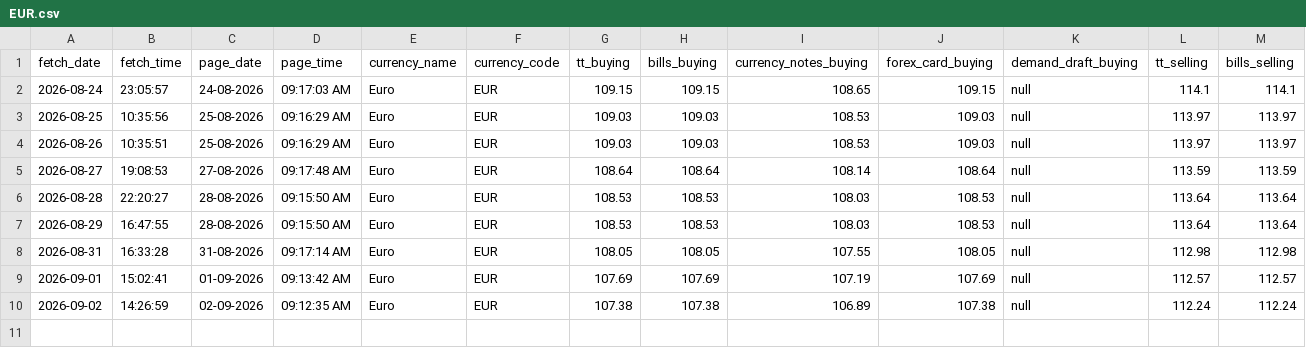
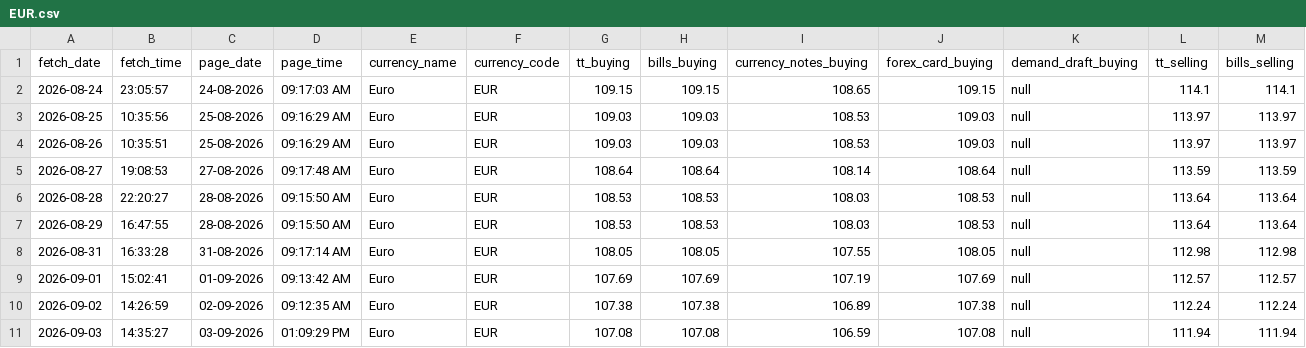
Before and after one commit to PankajGoyal7/icici-forex-rates-historical, a CSV file: data/by_currency/EUR.csv, drawn as a sheet; only a part is shown; rows hold the shown columns only; the diff names each change by its address in the sheet, - before the commit and + after, or states it on an @@ line.

```diff
--- a/data/by_currency/EUR.csv
+++ b/data/by_currency/EUR.csv
+row 11: 2026-09-03 | 14:35:27 | 03-09-2026 | 01:09:29 PM | Euro | EUR | 107.08 | 107.08 | 106.59 | 107.08 | null | 111.94 | 111.94
```
Also changed, not shown: data/by_currency/AUD.csv, data/by_currency/CAD.csv, 24 other files.
